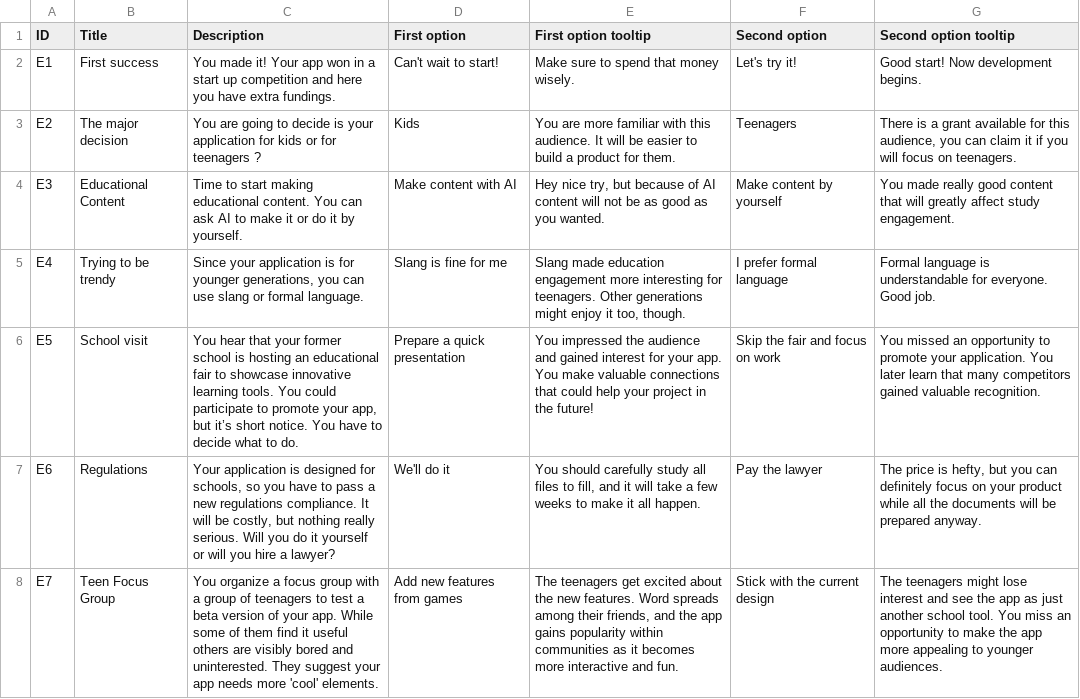
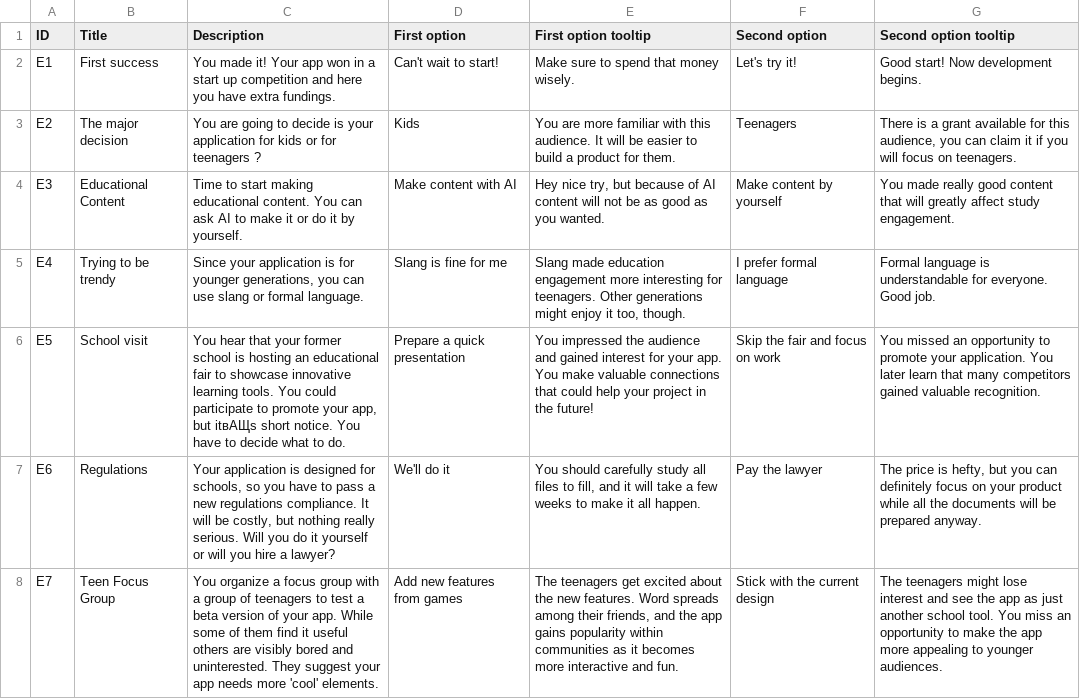
Before and after one commit to Kazakh-British-Technical-University/dpgsim, a CSV file: dpg_sim_export/Data/en/Events.csv, drawn as a sheet; only a part is shown; the diff covers the shown part only.

Commit message:
Add English descriptions and choices for MindCare AI events

```diff
--- a/dpg_sim_export/Data/en/Events.csv
+++ b/dpg_sim_export/Data/en/Events.csv
@@ -6 +6 @@ E4,"Trying to be trendy","Since your application is for younger generations, you
-E5,"School visit","You hear that your former school is hosting an educational fair to showcase innovative learning tools. You could participate to promote your app, but it’s short notice. You have to decide what to do.","Prepare a quick presentation","You impressed the audience and gained interest for your app. You make valuable connections that could help your project in the future!","Skip the fair and focus on work","You missed an opportunity to promote your application. You later learn that many competitors gained valuable recognition."
+E5,School visit,"You hear that your former school is hosting an educational fair to showcase innovative learning tools. You could participate to promote your app, but itвАЩs short notice. You have to decide what to do.",Prepare a quick presentation,You impressed the audience and gained interest for your app. You make valuable connections that could help your project in the future!,Skip the fair and focus on work,You missed an opportunity to promote your application. You later learn that many competitors gained valuable recognition.
```
Also changed, not shown: 6 added rows and 16 edited cells elsewhere in this file.
